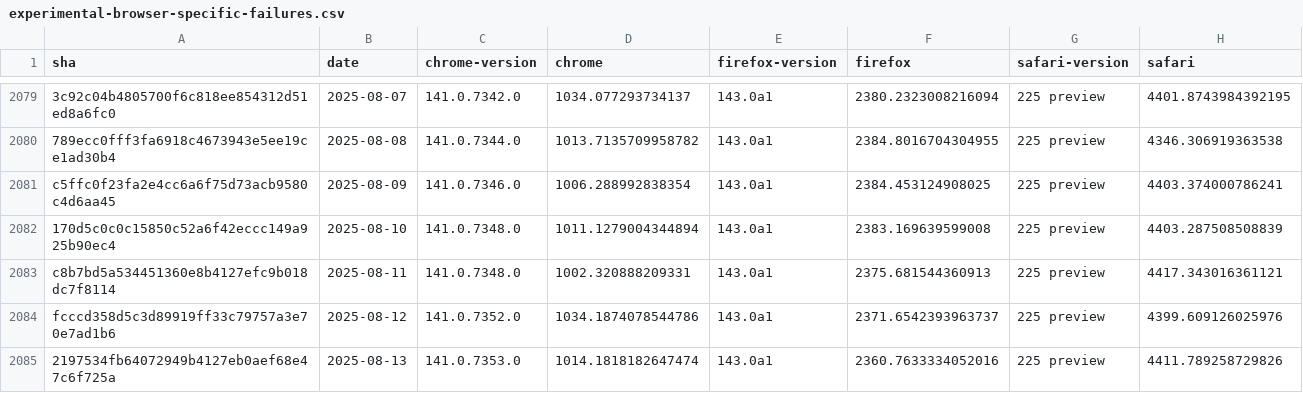
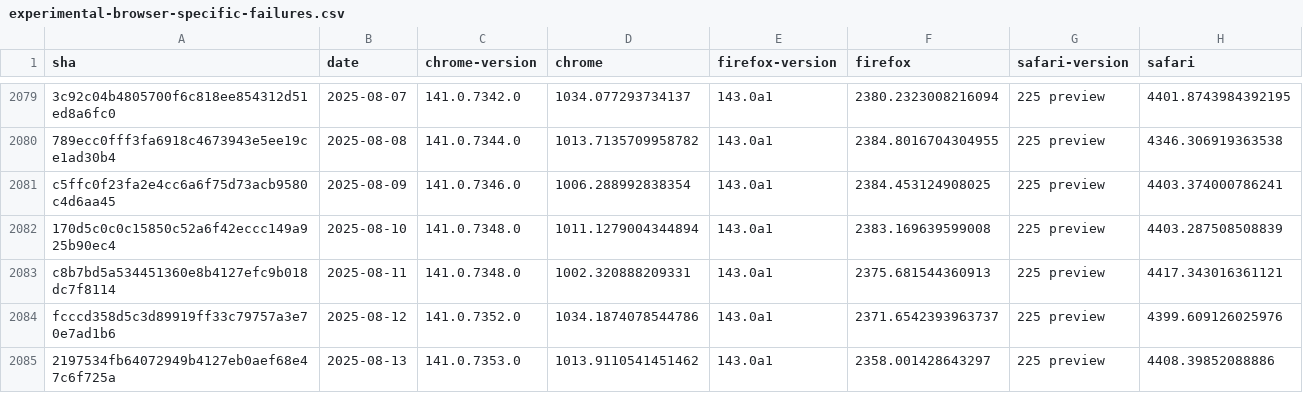
Before and after one commit to cauut121997-create/results-analysis, a CSV file: data/experimental-browser-specific-failures.csv, drawn as a sheet; only a part is shown, gaps mark what is left out.

Commit message:
Deploying to gh-pages from  @ 027e0da4ef6bd49348793cce77f75dc20381e43c 🚀

```diff
--- a/data/experimental-browser-specific-failures.csv
+++ b/data/experimental-browser-specific-failures.csv
@@ -2084,2 +2084,2 @@ c8b7bd5a534451360e8b4127efc9b018dc7f8114,2025-08-11,141.0.7348.0,1002.3208882093
 fcccd358d5c3d89919ff33c79757a3e70e7ad1b6,2025-08-12,141.0.7352.0,1034.1874078544786,143.0a1,2371.6542393963737,225 preview,4399.609126025976
-2197534fb64072949b4127eb0aef68e47c6f725a,2025-08-13,141.0.7353.0,1014.1818182647474,143.0a1,2360.7633334052016,225 preview,4411.789258729826
+2197534fb64072949b4127eb0aef68e47c6f725a,2025-08-13,141.0.7353.0,1013.9110541451462,143.0a1,2358.001428643297,225 preview,4408.39852088886
```
